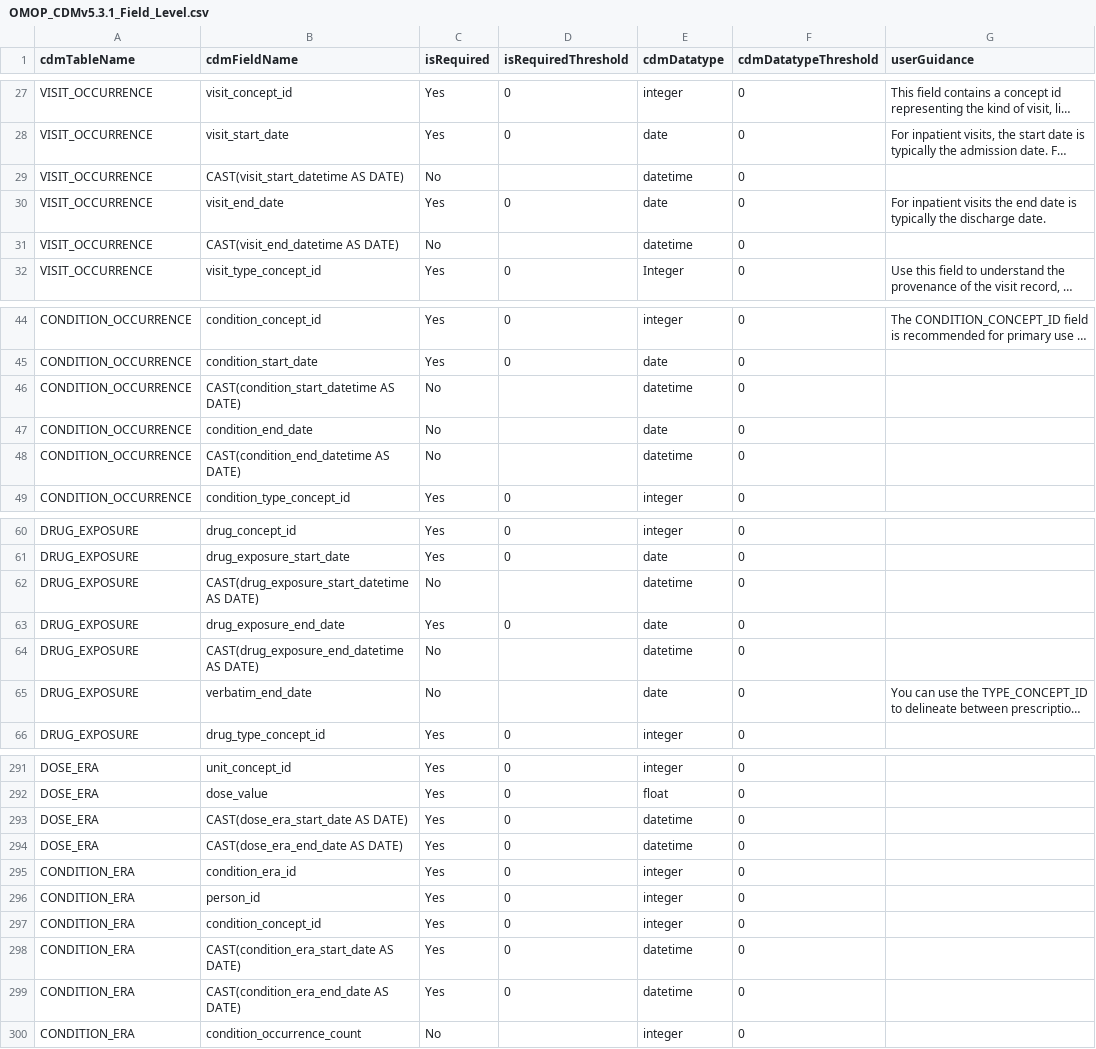
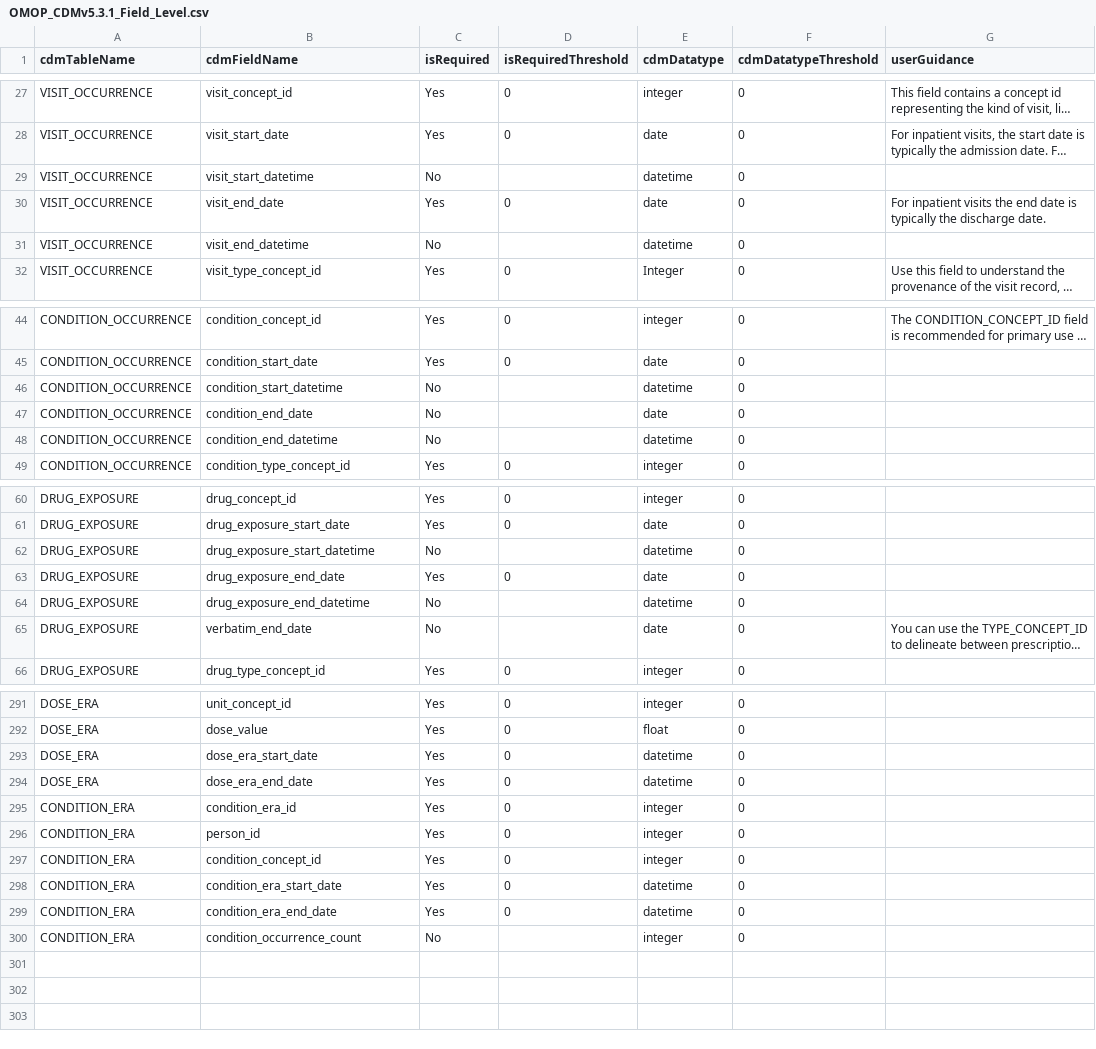
Before and after one commit to Miimansa/Miimansa-DQD, a CSV file: inst/csv/OMOP_CDMv5.3.1_Field_Level.csv, drawn as a sheet; only a part is shown, gaps mark what is left out; long unchanged cells end in …; the diff covers the shown part only; the diff names each change by its address in the sheet, - before the commit and + after, or states it on an @@ line.

Commit message:
More descriptive aliases for SQL templates. Removed casts from field level csv. Added date casts for field checks that compare dates to resolve BigQuery limitation. Removed isPostgresql hack, as now we won't need it. Updated version number in description file.

```diff
--- a/inst/csv/OMOP_CDMv5.3.1_Field_Level.csv
+++ b/inst/csv/OMOP_CDMv5.3.1_Field_Level.csv
-B29 (cdmFieldName): CAST(visit_start_datetime AS DATE)
+B29 (cdmFieldName): visit_start_datetime
-B31 (cdmFieldName): CAST(visit_end_datetime AS DATE)
+B31 (cdmFieldName): visit_end_datetime
-B46 (cdmFieldName): CAST(condition_start_datetime AS DATE)
+B46 (cdmFieldName): condition_start_datetime
-B48 (cdmFieldName): CAST(condition_end_datetime AS DATE)
+B48 (cdmFieldName): condition_end_datetime
-B62 (cdmFieldName): CAST(drug_exposure_start_datetime AS DATE)
+B62 (cdmFieldName): drug_exposure_start_datetime
-B64 (cdmFieldName): CAST(drug_exposure_end_datetime AS DATE)
+B64 (cdmFieldName): drug_exposure_end_datetime
-B293 (cdmFieldName): CAST(dose_era_start_date AS DATE)
+B293 (cdmFieldName): dose_era_start_date
-B294 (cdmFieldName): CAST(dose_era_end_date AS DATE)
+B294 (cdmFieldName): dose_era_end_date
-B298 (cdmFieldName): CAST(condition_era_start_date AS DATE)
+B298 (cdmFieldName): condition_era_start_date
-B299 (cdmFieldName): CAST(condition_era_end_date AS DATE)
+B299 (cdmFieldName): condition_era_end_date
```
Also changed, not shown: 12 edited cells elsewhere in this file, 21 other files.
